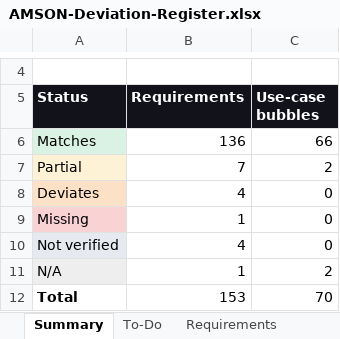
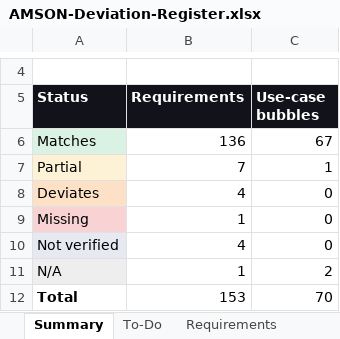
Before and after one commit to phobiaax/Amson, an Excel workbook: docs/AMSON-Deviation-Register.xlsx, sheet Summary, drawn as a sheet; only a part is shown, gaps mark what is left out; values as stored, in another font and other column widths than the file's, no borders; the diff names each change by its address in the sheet, - before the commit and + after, or states it on an @@ line.

```diff
--- a/docs/AMSON-Deviation-Register.xlsx (sheet Summary)
+++ b/docs/AMSON-Deviation-Register.xlsx (sheet Summary)
-C6 (Use-case bubbles): 66
+C6 (Use-case bubbles): 67
-C7 (Use-case bubbles): 2
+C7 (Use-case bubbles): 1
```
Also changed, not shown: sheet Use Cases, sheet Activity Diagrams, 1 other file.
